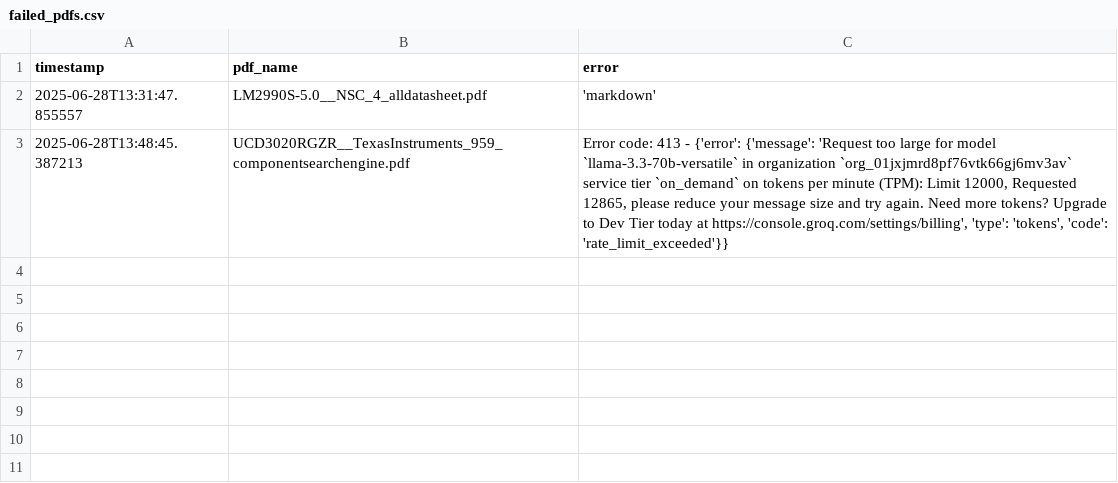
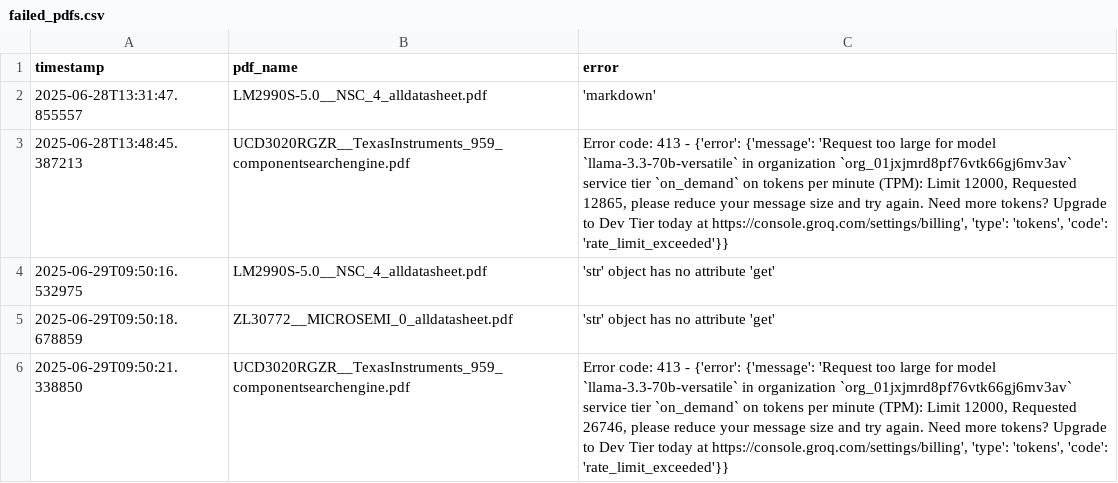
Before and after one commit to alistermarc/Agentic-Workflow-for-Electronics-Data-Extraction, a CSV file: failed_pdfs.csv, drawn as a sheet; the diff names each change by its address in the sheet, - before the commit and + after, or states it on an @@ line.

```diff
--- a/failed_pdfs.csv
+++ b/failed_pdfs.csv
+row 4: 2025-06-29T09:50:16.532975 | LM2990S-5.0__NSC_4_alldatasheet.pdf | 'str' object has no attribute 'get'
+row 5: 2025-06-29T09:50:18.678859 | ZL30772__MICROSEMI_0_alldatasheet.pdf | 'str' object has no attribute 'get'
+row 6: 2025-06-29T09:50:21.338850 | UCD3020RGZR__TexasInstruments_959_componentsearchengine.pdf | Error code: 413 - {'error': {'message': 'Request too large for model `llama-3.3-70b-versatile` in organization `org_01jxjmrd8pf76vtk66gj6mv3av` service tier `on_demand` on tokens per minute (TPM): Limit 12000, Requested 26746, please reduce your message size and try again. Need more tokens? Upgrade to Dev Tier today at https://console.groq.com/settings/billing', 'type': 'tokens', 'code': 'rate_limit_exceeded'}}
```
Also changed, not shown: extracted_items.csv, extracted_validated_items.csv, 8 other files.
